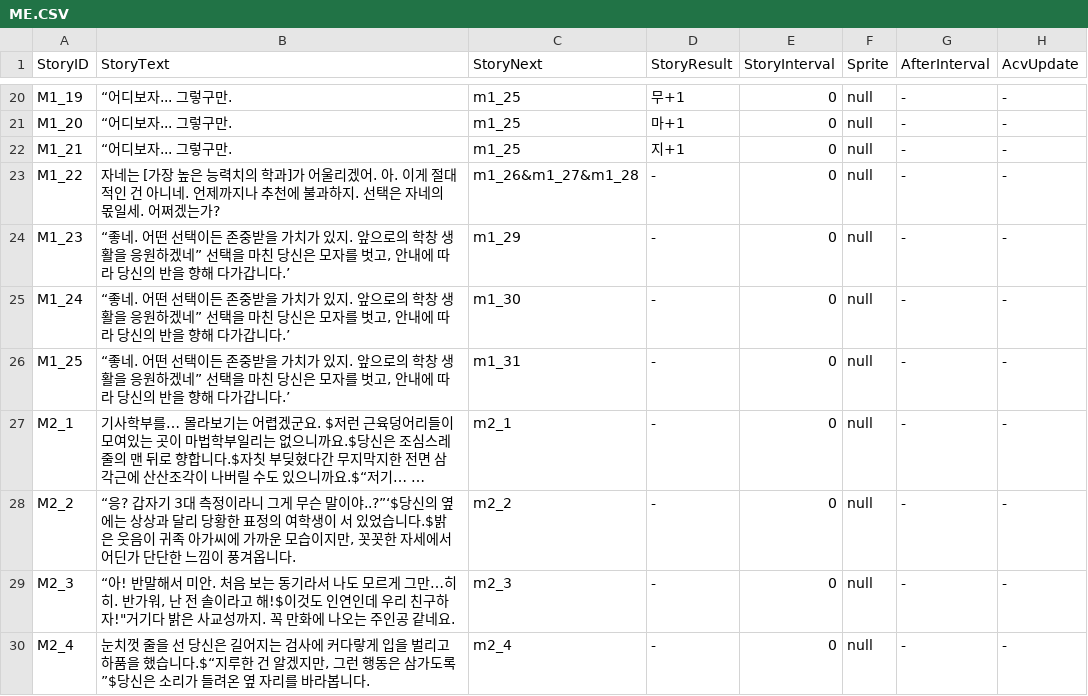
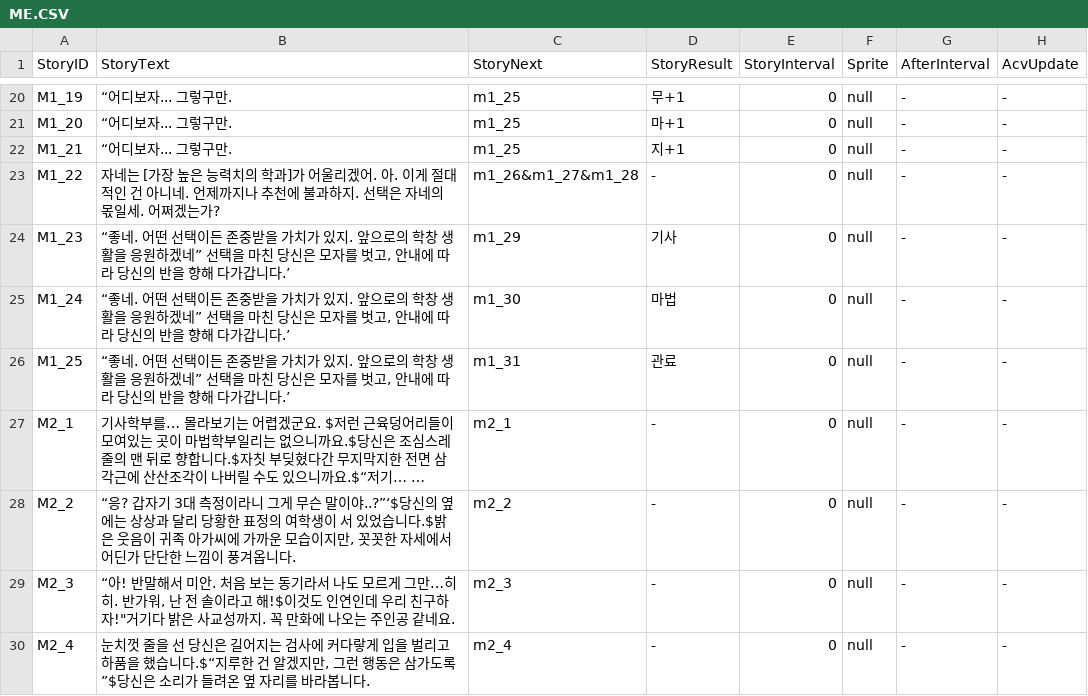
Before and after one commit to SHT4196/Academia, a CSV file: Assets/Resources/ME.CSV, drawn as a sheet; only a part is shown, gaps mark what is left out; long unchanged cells end in …; the diff names each change by its address in the sheet, - before the commit and + after, or states it on an @@ line.

```diff
--- a/Assets/Resources/ME.CSV
+++ b/Assets/Resources/ME.CSV
-D24 (StoryResult): -
+D24 (StoryResult): 기사
-D25 (StoryResult): -
+D25 (StoryResult): 마법
-D26 (StoryResult): -
+D26 (StoryResult): 관료
```
Also changed, not shown: 2 other files.
